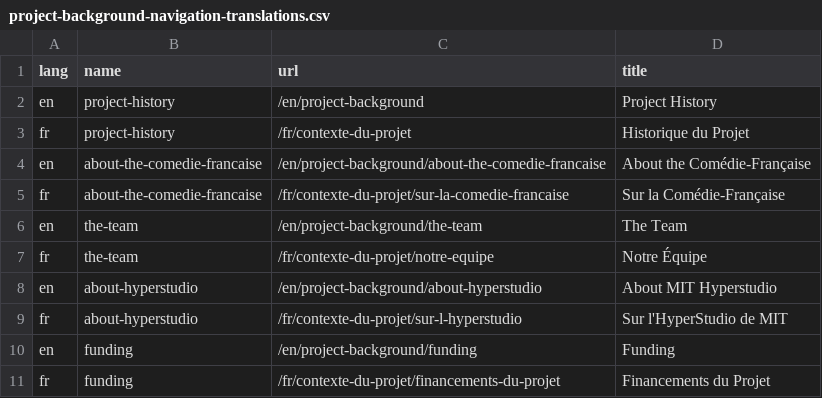
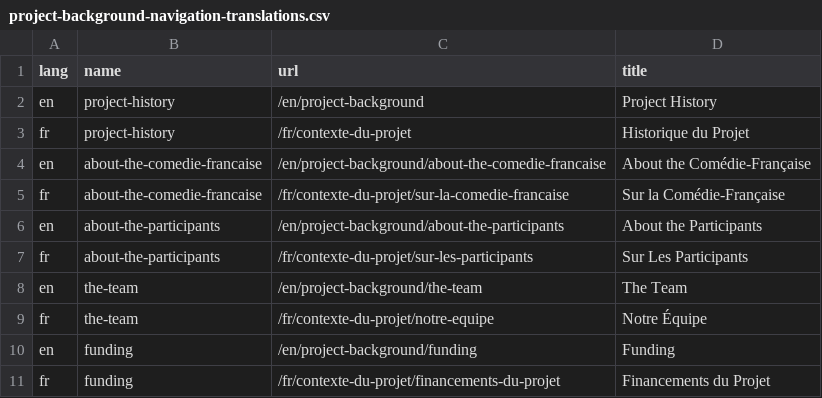
Before and after one commit to jsravel4/cfrp-website, a CSV file: _data/project-background-navigation-translations.csv, drawn as a sheet.

Commit message:
Rejigger the participants, etc.

```diff
--- a/_data/project-background-navigation-translations.csv
+++ b/_data/project-background-navigation-translations.csv
@@ -5,6 +5,6 @@
 "fr","about-the-comedie-francaise","/fr/contexte-du-projet/sur-la-comedie-francaise","Sur la Comédie-Française"
+"en","about-the-participants","/en/project-background/about-the-participants","About the Participants"
+"fr","about-the-participants","/fr/contexte-du-projet/sur-les-participants","Sur Les Participants"
 "en","the-team","/en/project-background/the-team","The Team"
 "fr","the-team","/fr/contexte-du-projet/notre-equipe","Notre Équipe"
-"en","about-hyperstudio","/en/project-background/about-hyperstudio","About MIT Hyperstudio"
-"fr","about-hyperstudio","/fr/contexte-du-projet/sur-l-hyperstudio","Sur l'HyperStudio de MIT"
 "en","funding","/en/project-background/funding","Funding"
```
Also changed, not shown: _data/single-translations.csv, 12 other files.
